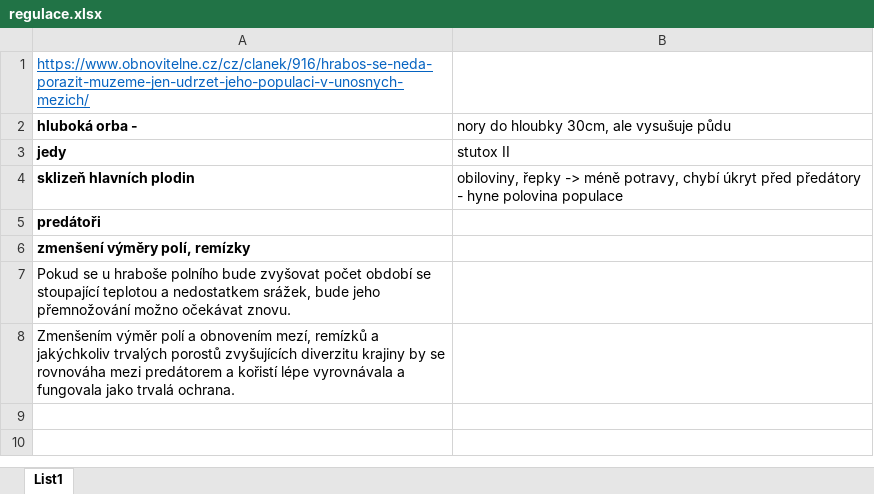
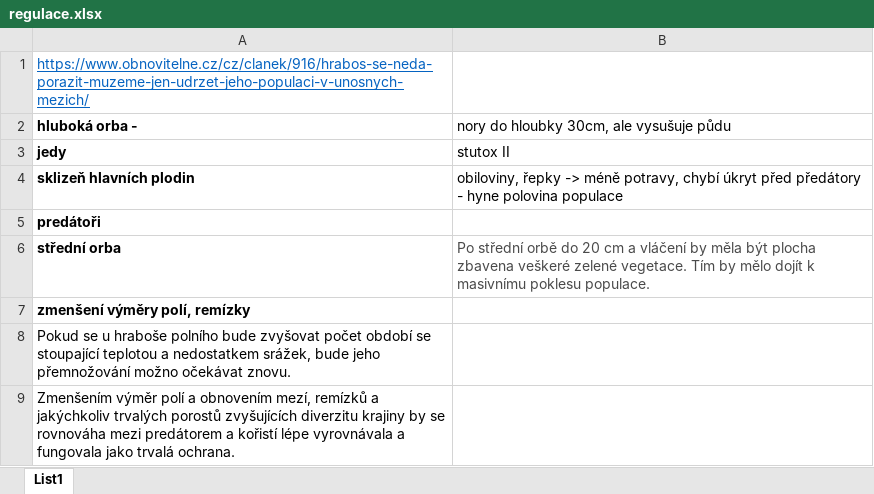
Before and after one commit to Keei-SK/ims, an Excel workbook: regulace/regulace.xlsx, sheet List1, drawn as a sheet; values as stored, in another font and other column widths than the file's, no borders; the diff names each change by its address in the sheet, - before the commit and + after, or states it on an @@ line.

```diff
--- a/regulace/regulace.xlsx (sheet List1)
+++ b/regulace/regulace.xlsx (sheet List1)
+row 6: střední orba | Po střední orbě do 20 cm a vláčení by měla být plocha zbavena veškeré zelené vegetace. Tím by mělo dojít k masivnímu poklesu populace.
```
Also changed, not shown: 3 other files.
